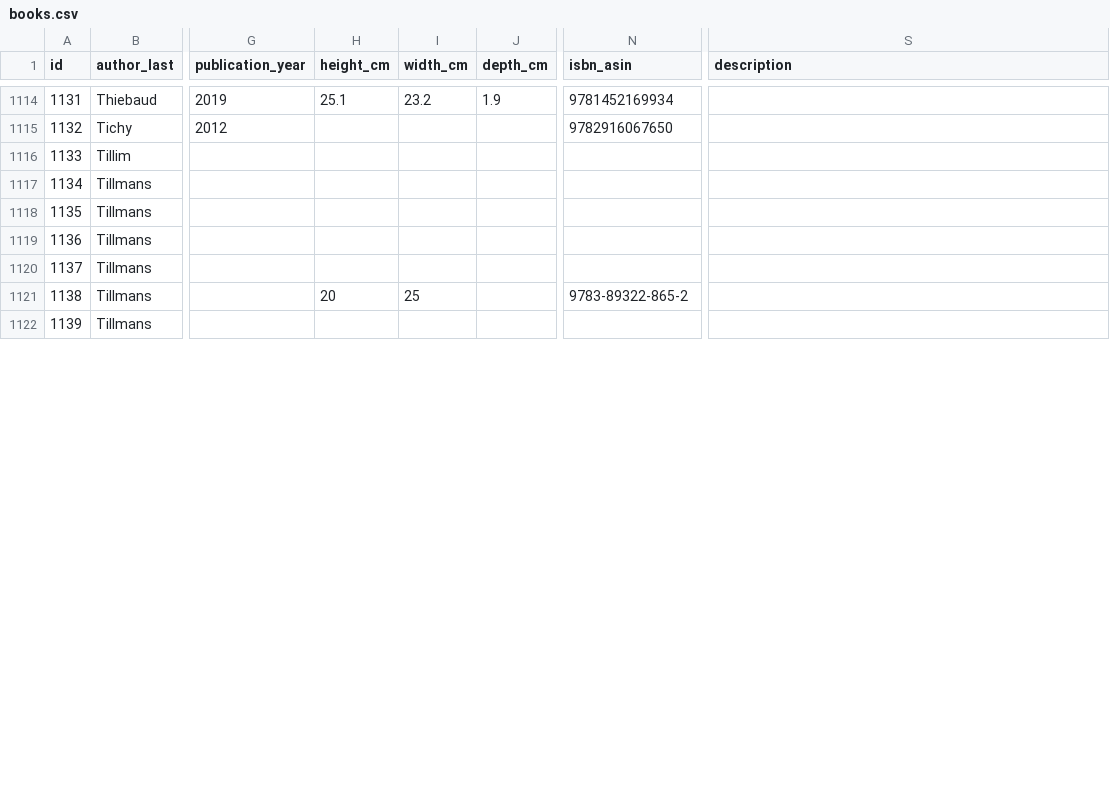
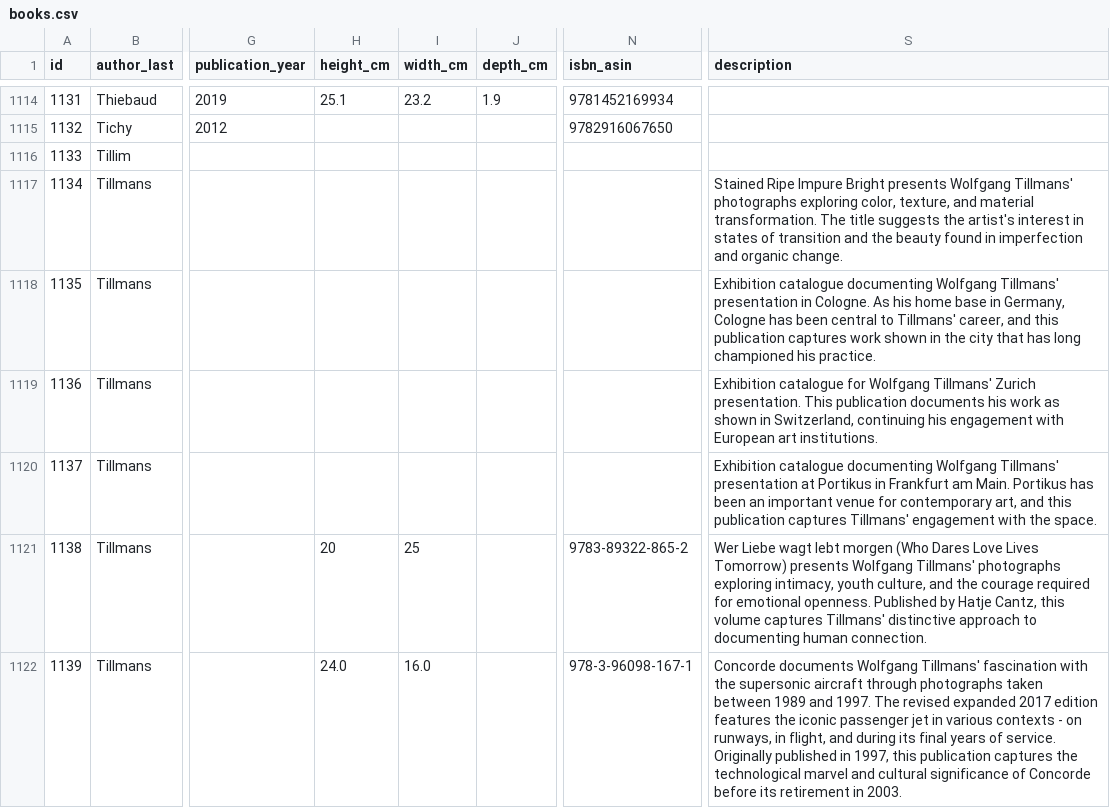
Before and after one commit to Mediaeater/Hudson_Street_Library, a CSV file: src/_data/books.csv, drawn as a sheet; only a part is shown, gaps mark what is left out; the diff covers the shown part only; the diff names each change by its address in the sheet, - before the commit and + after, or states it on an @@ line.

```diff
--- a/src/_data/books.csv
+++ b/src/_data/books.csv
-S1117 (description): (empty)
+S1117 (description): Stained Ripe Impure Bright presents Wolfgang Tillmans' photographs exploring color, texture, and material transformation. The title suggests the artist's interest in states of transition and the beauty found in imperfection and organic change.
-S1118 (description): (empty)
+S1118 (description): Exhibition catalogue documenting Wolfgang Tillmans' presentation in Cologne. As his home base in Germany, Cologne has been central to Tillmans' career, and this publication captures work shown in the city that has long championed his practice.
-S1119 (description): (empty)
+S1119 (description): Exhibition catalogue for Wolfgang Tillmans' Zurich presentation. This publication documents his work as shown in Switzerland, continuing his engagement with European art institutions.
-S1120 (description): (empty)
+S1120 (description): Exhibition catalogue documenting Wolfgang Tillmans' presentation at Portikus in Frankfurt am Main. Portikus has been an important venue for contemporary art, and this publication captures Tillmans' engagement with the space.
-S1121 (description): (empty)
+S1121 (description): Wer Liebe wagt lebt morgen (Who Dares Love Lives Tomorrow) presents Wolfgang Tillmans' photographs exploring intimacy, youth culture, and the courage required for emotional openness. Published by Hatje Cantz, this volume captures Tillmans' distinctive approach to documenting human connection.
-H1122 (height_cm): (empty)
+H1122 (height_cm): 24.0
-I1122 (width_cm): (empty)
+I1122 (width_cm): 16.0
-N1122 (isbn_asin): (empty)
+N1122 (isbn_asin): 978-3-96098-167-1
-S1122 (description): (empty)
+S1122 (description): Concorde documents Wolfgang Tillmans' fascination with the supersonic aircraft through photographs taken between 1989 and 1997. The revised expanded 2017 edition features the iconic passenger jet in various contexts - on runways, in flight, and during its final years of service. Originally published in 1997, this publication captures the technological marvel and cultural significance of Concorde before its retirement in 2003.
```
Also changed, not shown: 39 edited cells elsewhere in this file.
